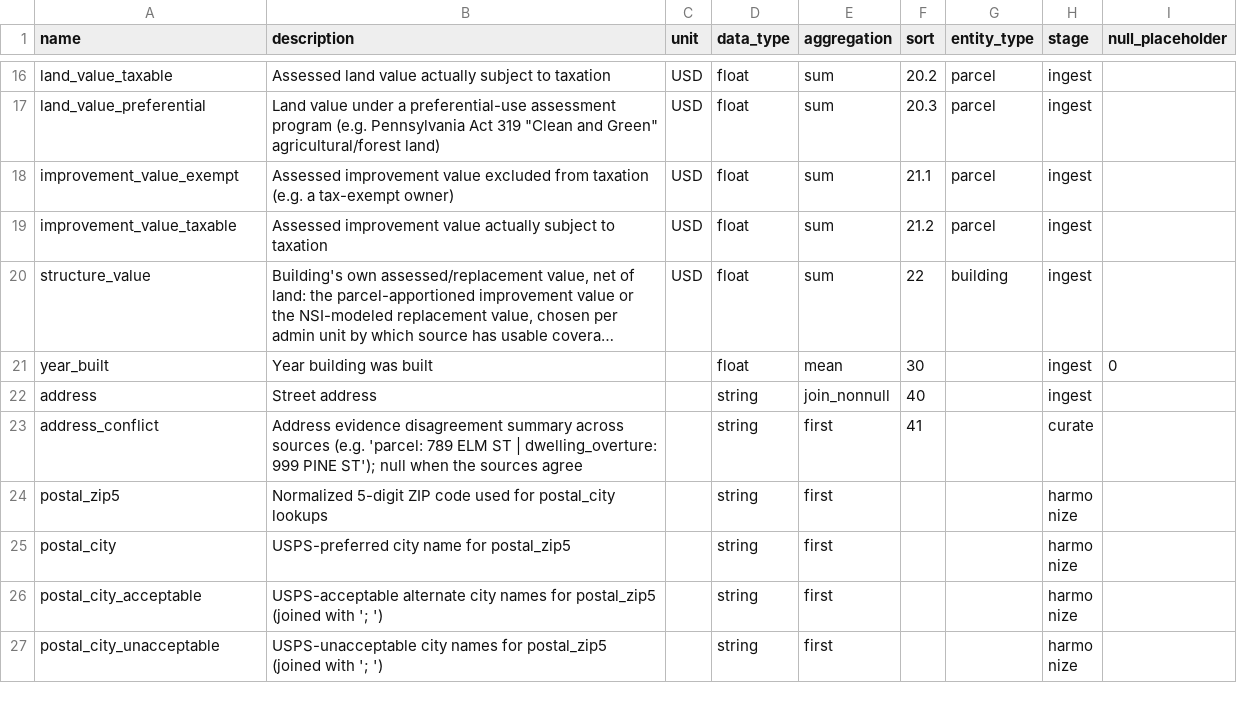
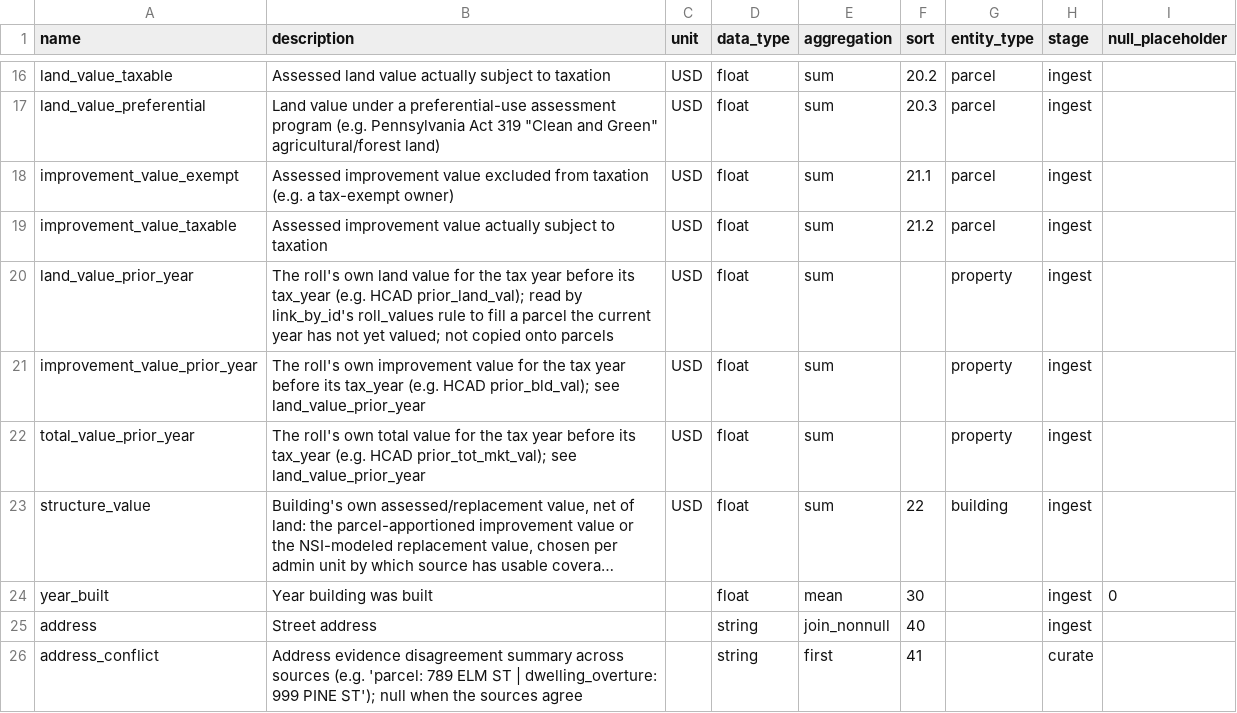
Before and after one commit to chrnolte/openplaces, a CSV file: src/openplaces/core/attribute_registry.csv, drawn as a sheet; only a part is shown, gaps mark what is left out; the shorter side is filled out with more unchanged rows; long unchanged cells end in …; the diff names each change by its address in the sheet, - before the commit and + after, or states it on an @@ line.

Commit message:
Label roll overwrites, fill pending accounts from the roll's prior year, blank statewide values the roll lacks
A roll's write labels every cell it wrote and carries tax_year only where it wrote values. Pending accounts take the roll's own prior-year values. Over 99% coverage, statewide values on accounts the roll lacks become not_on_roll. Adds harris-tx.

```diff
--- a/src/openplaces/core/attribute_registry.csv
+++ b/src/openplaces/core/attribute_registry.csv
+row 20: land_value_prior_year | The roll's own land value for the tax year before its tax_year (e.g. HCAD prior_land_val); read by link_by_id's roll_values rule to fill a parcel the current year has not yet valued; not copied onto parcels | USD | float | sum |  | property | ingest
+row 21: improvement_value_prior_year | The roll's own improvement value for the tax year before its tax_year (e.g. HCAD prior_bld_val); see land_value_prior_year | USD | float | sum |  | property | ingest
+row 22: total_value_prior_year | The roll's own total value for the tax year before its tax_year (e.g. HCAD prior_tot_mkt_val); see land_value_prior_year | USD | float | sum |  | property | ingest
```
Also changed, not shown: src/openplaces/recipes/_all/admin/regions/2026/admin-regions-2026.csv, 12 other files.
